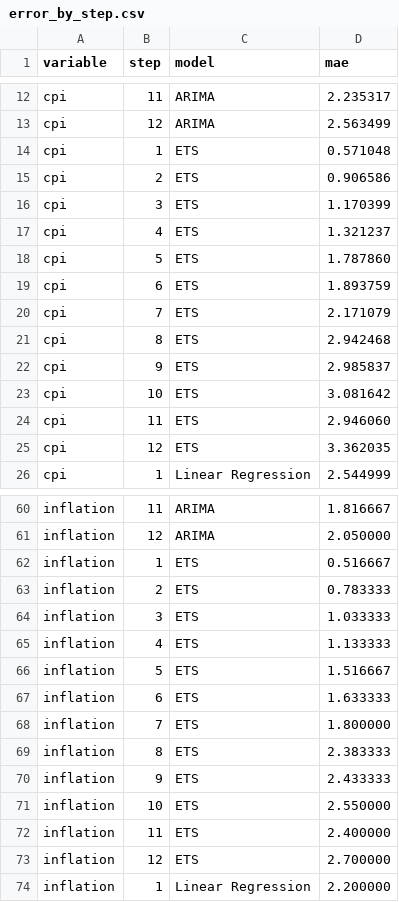
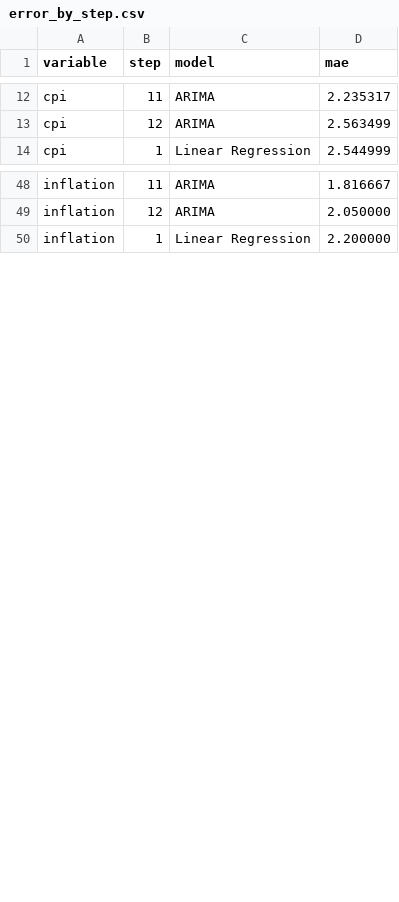
Before and after one commit to rgraceee/PresyoPH, a CSV file: datasets/outputs/error_by_step.csv, drawn as a sheet; only a part is shown, gaps mark what is left out; the diff covers the shown part only; the diff names each change by its address in the sheet, - before the commit and + after, or states it on an @@ line.

```diff
--- a/datasets/outputs/error_by_step.csv
+++ b/datasets/outputs/error_by_step.csv
-row 14: cpi | 1 | ETS | 0.571048
-row 15: cpi | 2 | ETS | 0.906586
-row 16: cpi | 3 | ETS | 1.170399
-row 17: cpi | 4 | ETS | 1.321237
-row 18: cpi | 5 | ETS | 1.787860
-row 19: cpi | 6 | ETS | 1.893759
-row 20: cpi | 7 | ETS | 2.171079
-row 21: cpi | 8 | ETS | 2.942468
-row 22: cpi | 9 | ETS | 2.985837
-row 23: cpi | 10 | ETS | 3.081642
-row 24: cpi | 11 | ETS | 2.946060
-row 25: cpi | 12 | ETS | 3.362035
-row 62: inflation | 1 | ETS | 0.516667
-row 63: inflation | 2 | ETS | 0.783333
-row 64: inflation | 3 | ETS | 1.033333
-row 65: inflation | 4 | ETS | 1.133333
-row 66: inflation | 5 | ETS | 1.516667
-row 67: inflation | 6 | ETS | 1.633333
-row 68: inflation | 7 | ETS | 1.800000
-row 69: inflation | 8 | ETS | 2.383333
-row 70: inflation | 9 | ETS | 2.433333
-row 71: inflation | 10 | ETS | 2.550000
-row 72: inflation | 11 | ETS | 2.400000
-row 73: inflation | 12 | ETS | 2.700000
```
Also changed, not shown: 12 removed rows elsewhere in this file, datasets/outputs/forecasts.csv, datasets/outputs/metrics.csv, 20 other files.
